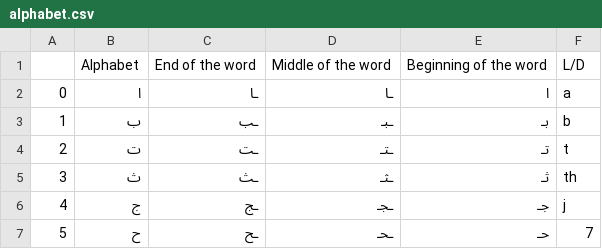
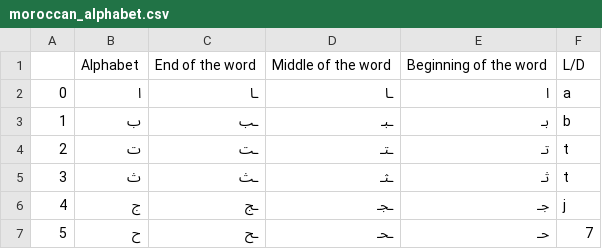
Before and after one commit to 3aransia/3aransia, a CSV file: 3aransia/data/moroccan_alphabet.csv (was 3aransia/data/alphabet.csv), drawn as a sheet; only a part is shown; the diff names each change by its address in the sheet, - before the commit and + after, or states it on an @@ line.

Commit message:
Update and rename alphabet.csv to moroccan_alphabet.csv

```diff
--- a/3aransia/data/alphabet.csv
+++ b/3aransia/data/moroccan_alphabet.csv
-F5: th
+F5: t
```
